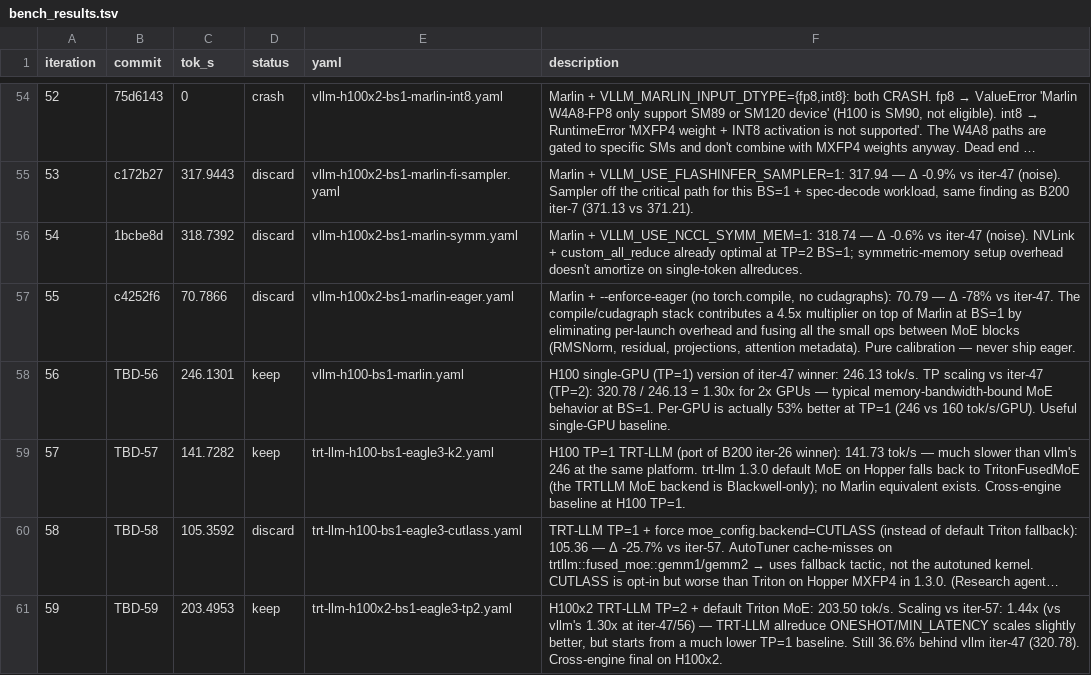
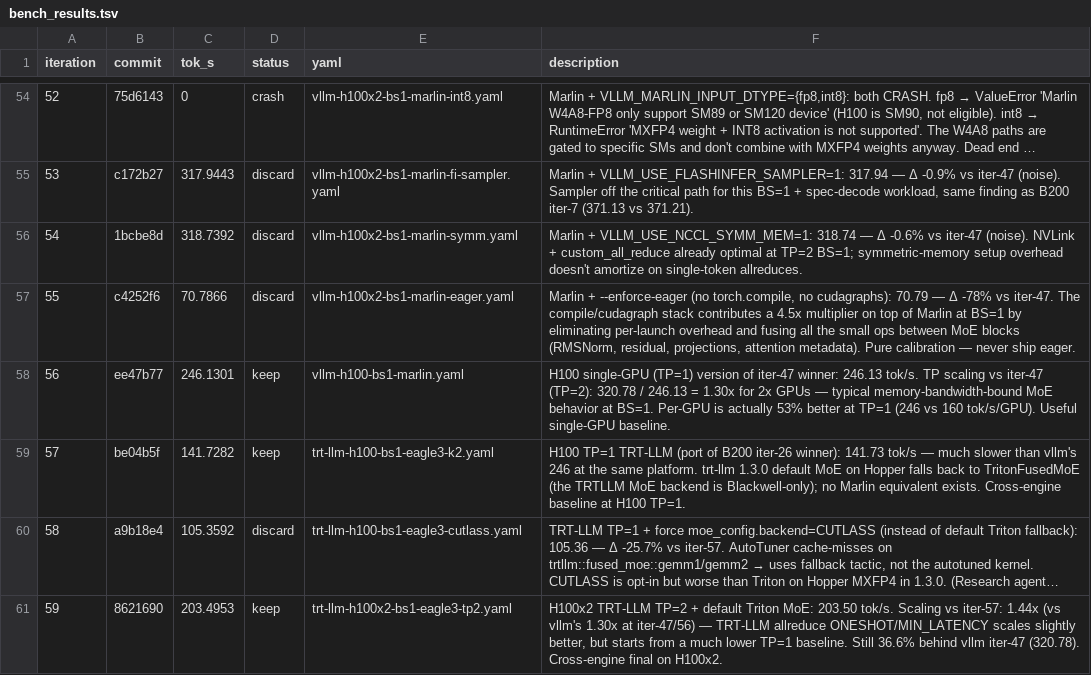
Before and after one commit to dialohq/llm-benchmark, a TSV file: bench_results.tsv, drawn as a sheet; only a part is shown, gaps mark what is left out; long unchanged cells end in …; the diff names each change by its address in the sheet, - before the commit and + after, or states it on an @@ line.

```diff
--- a/bench_results.tsv
+++ b/bench_results.tsv
-B58 (commit): TBD-56
+B58 (commit): ee47b77
-B59 (commit): TBD-57
+B59 (commit): be04b5f
-B60 (commit): TBD-58
+B60 (commit): a9b18e4
-B61 (commit): TBD-59
+B61 (commit): 8621690
```
